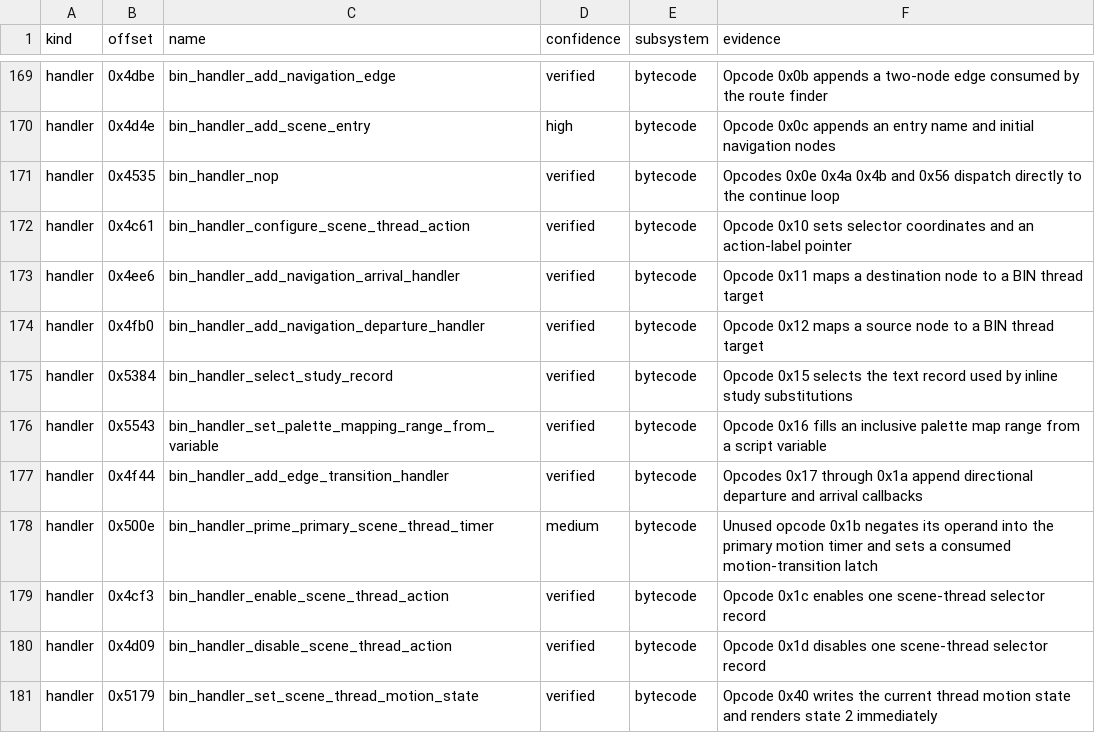
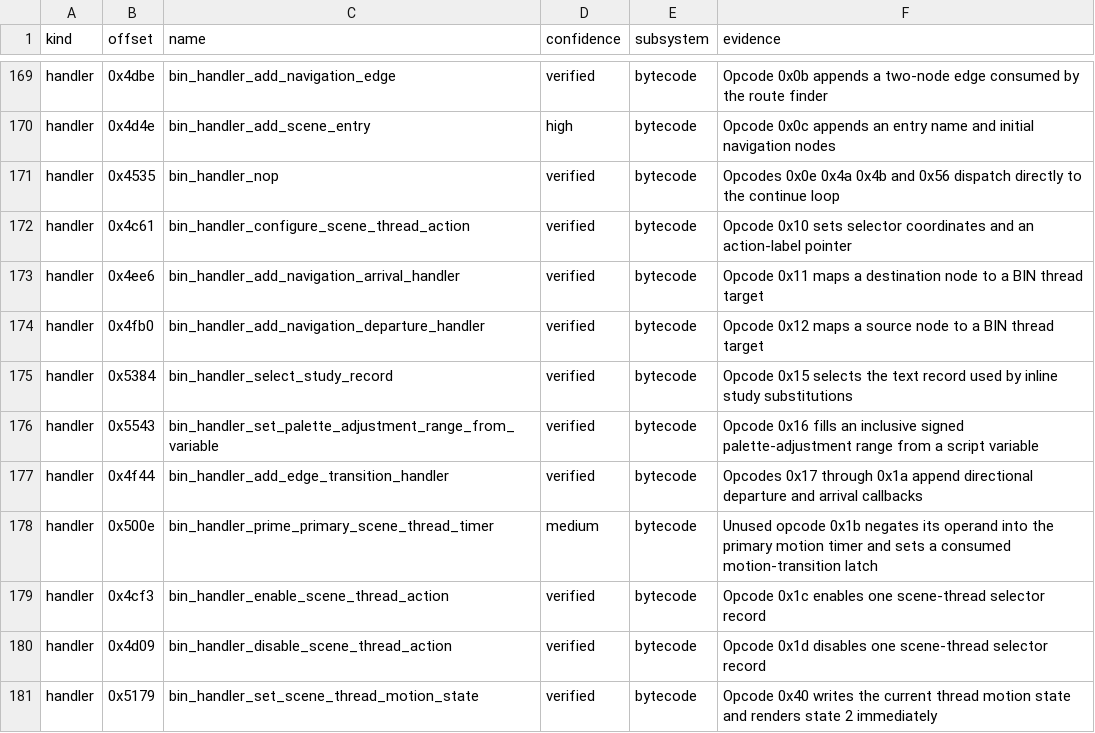
Before and after one commit to peterkelly/captain-bible-re, a TSV file: analysis/symbol-map.tsv, drawn as a sheet; only a part is shown, gaps mark what is left out.

Commit message:
Add Rust engine
Implement a native Rust engine that reads the original Captain Bible
data files without copying game assets into the crate. Cover archives,
graphics, palettes, text, audio resources, maps, saves, and all scene
bytecode operand layouts required by the shipped scripts.

Add the cooperative scene runtime, navigation, movement, animation,
dialogue, study, combat state, palette effects, and original-format
saving. Make SDL3 the required default frontend while retaining an
explicit headless mode for deterministic tests and captures.

Preserve the DOS timer rate and mixed display-list composition order so
animation pacing, reflected artwork, and foreground occlusion match the
reference. Follow silent digital-audio fallback behavior so scripts do
not enter driver-only loops when native PCM playback is unavailable.

Add corpus and shipped-data regressions for decoding, rendering,
movement, audio fallback, save round trips, and text export. Update the
clean-room specification and reverse-engineering notes wherever the
implementation exposed missing or inaccurate behavior.

```diff
--- a/analysis/symbol-map.tsv
+++ b/analysis/symbol-map.tsv
@@ -175,3 +175,3 @@ handler	0x4fb0	bin_handler_add_navigation_departure_handler	verified	bytecode	Op
 handler	0x5384	bin_handler_select_study_record	verified	bytecode	Opcode 0x15 selects the text record used by inline study substitutions
-handler	0x5543	bin_handler_set_palette_mapping_range_from_variable	verified	bytecode	Opcode 0x16 fills an inclusive palette map range from a script variable
+handler	0x5543	bin_handler_set_palette_adjustment_range_from_variable	verified	bytecode	Opcode 0x16 fills an inclusive signed palette-adjustment range from a script variable
 handler	0x4f44	bin_handler_add_edge_transition_handler	verified	bytecode	Opcodes 0x17 through 0x1a append directional departure and arrival callbacks
```
Also changed, not shown: analysis/opcode-audit.tsv, 37 other files.
